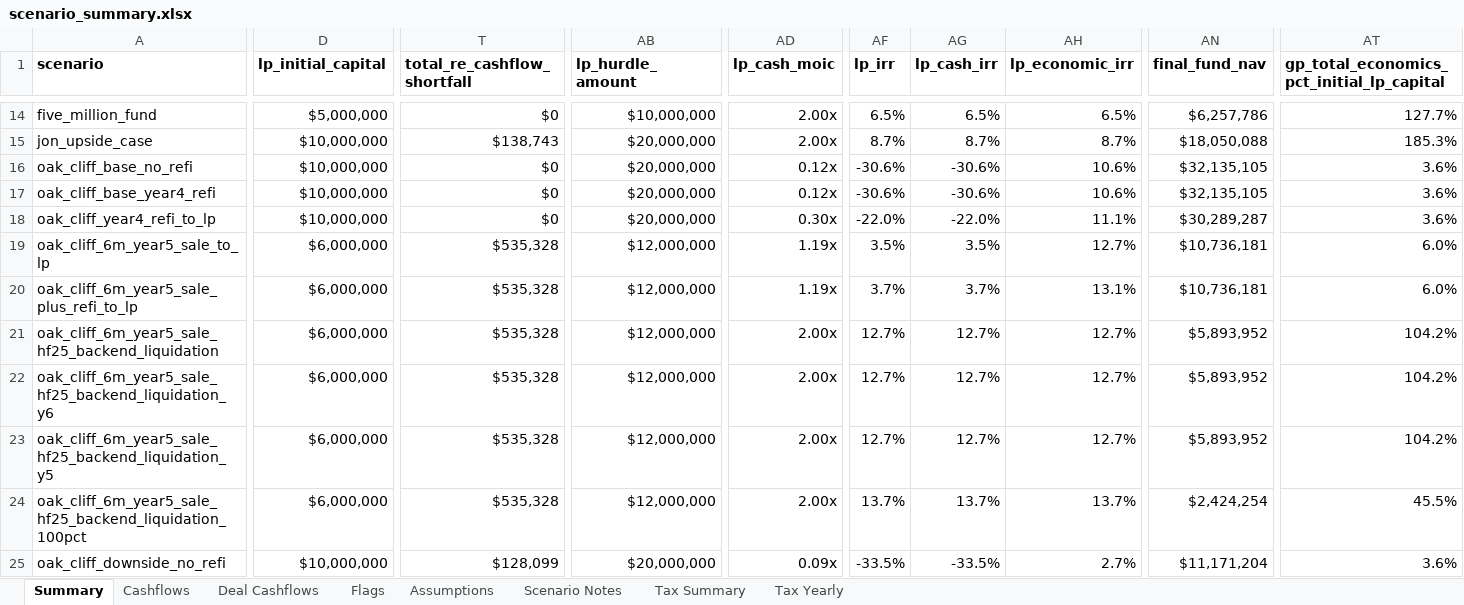
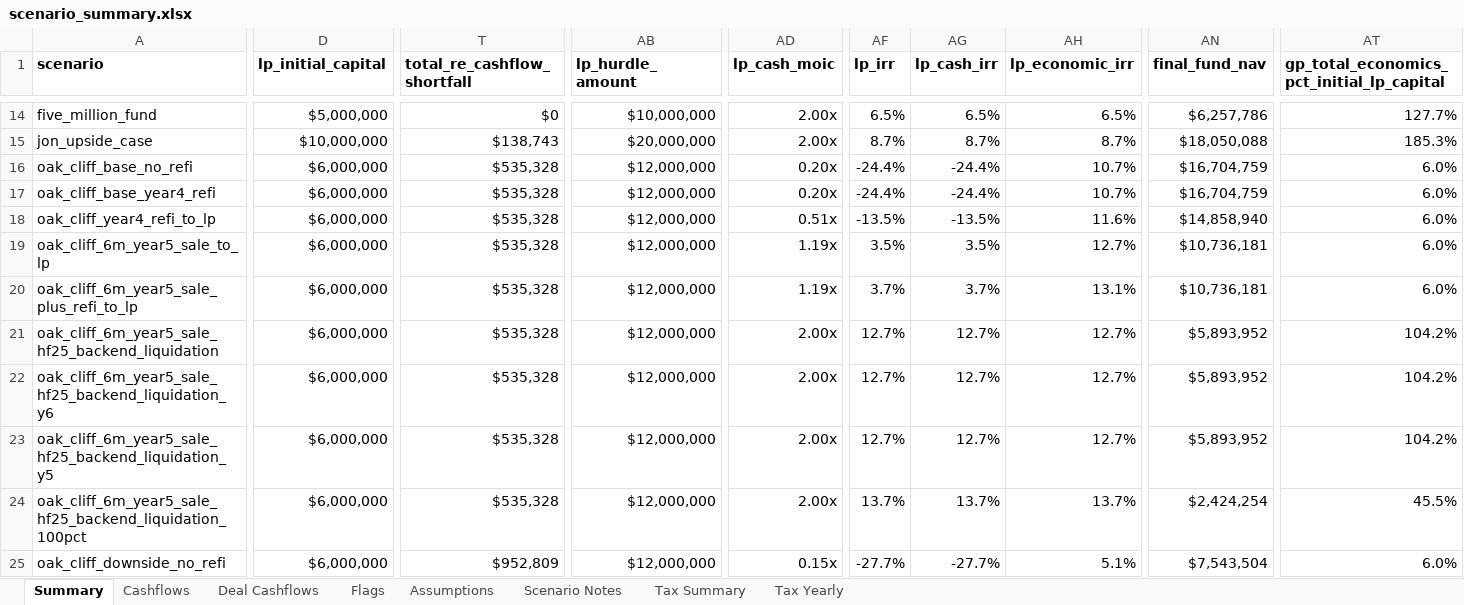
Before and after one commit to watermullon/hybrid_econ_model, an Excel workbook: outputs/scenario_summary.xlsx, sheet Summary, drawn as a sheet; only a part is shown, gaps mark what is left out; values as stored, in another font and other column widths than the file's, no borders; the diff covers the shown part only; the diff names each change by its address in the sheet, - before the commit and + after, or states it on an @@ line.

Commit message:
Fix Oak Cliff dashboard capital assumptions

```diff
--- a/outputs/scenario_summary.xlsx (sheet Summary)
+++ b/outputs/scenario_summary.xlsx (sheet Summary)
-D16:D18 (lp_initial_capital): $10,000,000
+D16:D18 (lp_initial_capital): $6,000,000
-T16:T18 (total_re_cashflow_shortfall): $0
+T16:T18 (total_re_cashflow_shortfall): $535,328
-AB16:AB18 (lp_hurdle_amount): $20,000,000
+AB16:AB18 (lp_hurdle_amount): $12,000,000
-AD16:AD17 (lp_cash_moic): 0.12x
+AD16:AD17 (lp_cash_moic): 0.20x
-AF16:AF17 (lp_irr): -30.6%
+AF16:AF17 (lp_irr): -24.4%
-AG16:AG17 (lp_cash_irr): -30.6%
+AG16:AG17 (lp_cash_irr): -24.4%
-AH16:AH17 (lp_economic_irr): 10.6%
+AH16:AH17 (lp_economic_irr): 10.7%
-AN16:AN17 (final_fund_nav): $32,135,105
+AN16:AN17 (final_fund_nav): $16,704,759
-AT16:AT18: 3.6%
+AT16:AT18: 6.0%
-AD18 (lp_cash_moic): 0.30x
+AD18 (lp_cash_moic): 0.51x
-AF18 (lp_irr): -22.0%
+AF18 (lp_irr): -13.5%
-AG18 (lp_cash_irr): -22.0%
+AG18 (lp_cash_irr): -13.5%
-AH18 (lp_economic_irr): 11.1%
+AH18 (lp_economic_irr): 11.6%
-AN18 (final_fund_nav): $30,289,287
+AN18 (final_fund_nav): $14,858,940
-D25 (lp_initial_capital): $10,000,000
+D25 (lp_initial_capital): $6,000,000
-T25 (total_re_cashflow_shortfall): $128,099
+T25 (total_re_cashflow_shortfall): $952,809
-AB25 (lp_hurdle_amount): $20,000,000
+AB25 (lp_hurdle_amount): $12,000,000
-AD25 (lp_cash_moic): 0.09x
+AD25 (lp_cash_moic): 0.15x
-AF25 (lp_irr): -33.5%
+AF25 (lp_irr): -27.7%
-AG25 (lp_cash_irr): -33.5%
+AG25 (lp_cash_irr): -27.7%
-AH25 (lp_economic_irr): 2.7%
+AH25 (lp_economic_irr): 5.1%
-AN25 (final_fund_nav): $11,171,204
+AN25 (final_fund_nav): $7,543,504
-AT25: 3.6%
+AT25: 6.0%
```
Also changed, not shown: 12 edited cells elsewhere in this sheet, sheet Cashflows, 18 other files.
